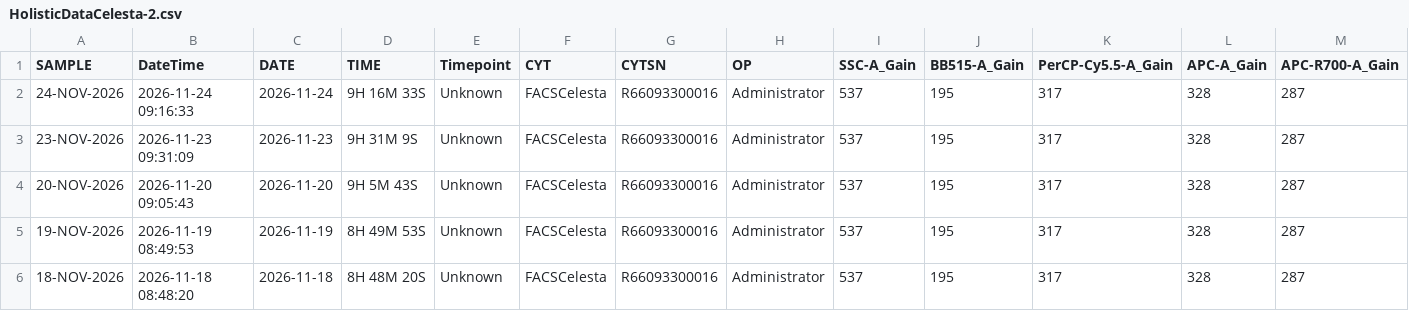
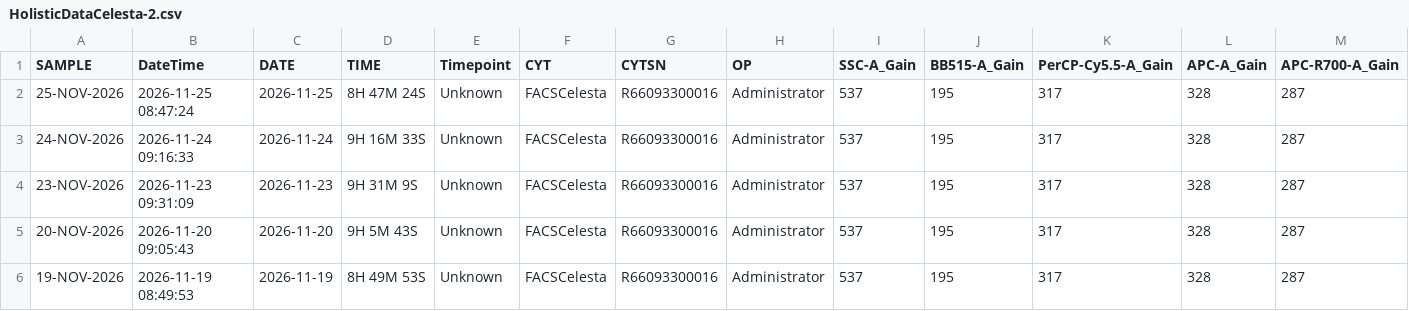
Before and after one commit to ncolven/InstrumentQC, a CSV file: data/Celesta-2/Archive/HolisticDataCelesta-2.csv, drawn as a sheet; only a part is shown; the shorter side is filled out with more unchanged rows; rows hold the shown columns only; the diff names each change by its address in the sheet, - before the commit and + after, or states it on an @@ line.

Commit message:
Update for Celesta-2 on 2026-11-25

```diff
--- a/data/Celesta-2/Archive/HolisticDataCelesta-2.csv
+++ b/data/Celesta-2/Archive/HolisticDataCelesta-2.csv
+row 2: 25-NOV-2026 | 2026-11-25 08:47:24 | 2026-11-25 | 8H 47M 24S | Unknown | FACSCelesta | R66093300016 | Administrator | 537 | 195 | 317 | 328 | 287
```
